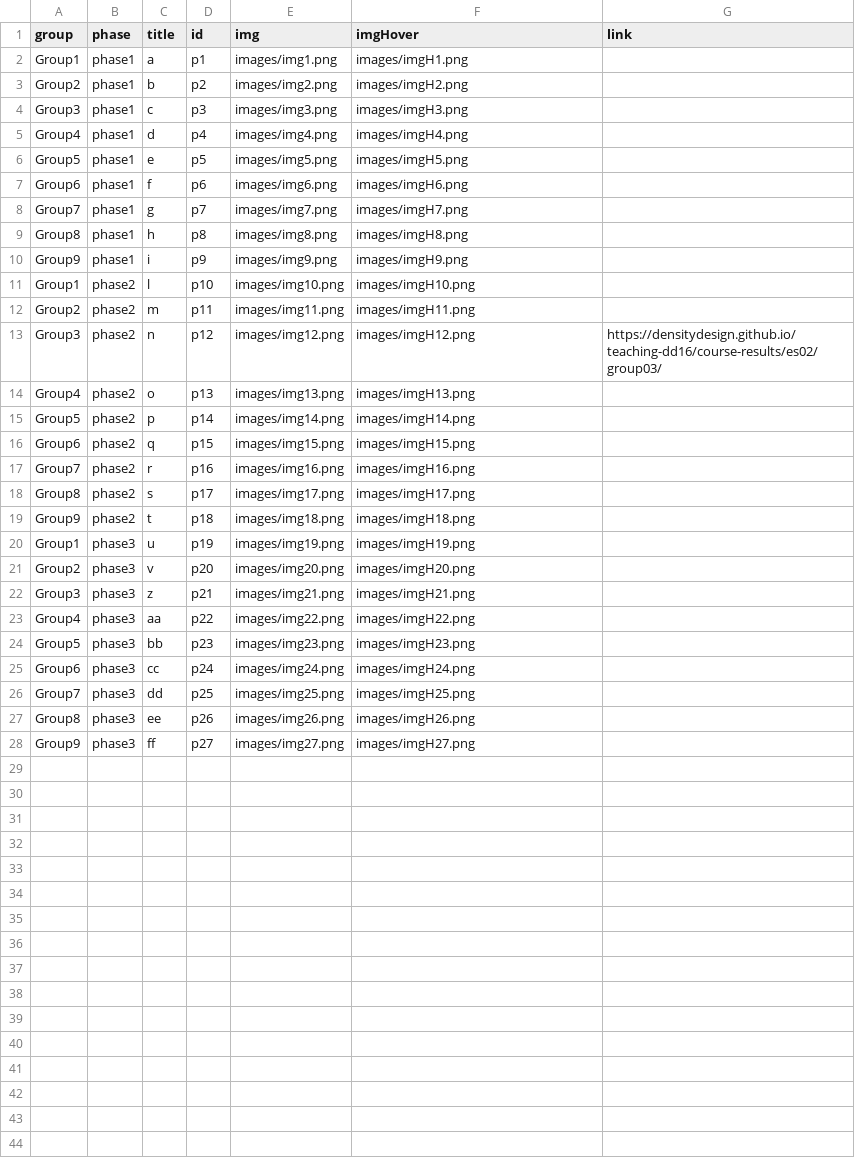
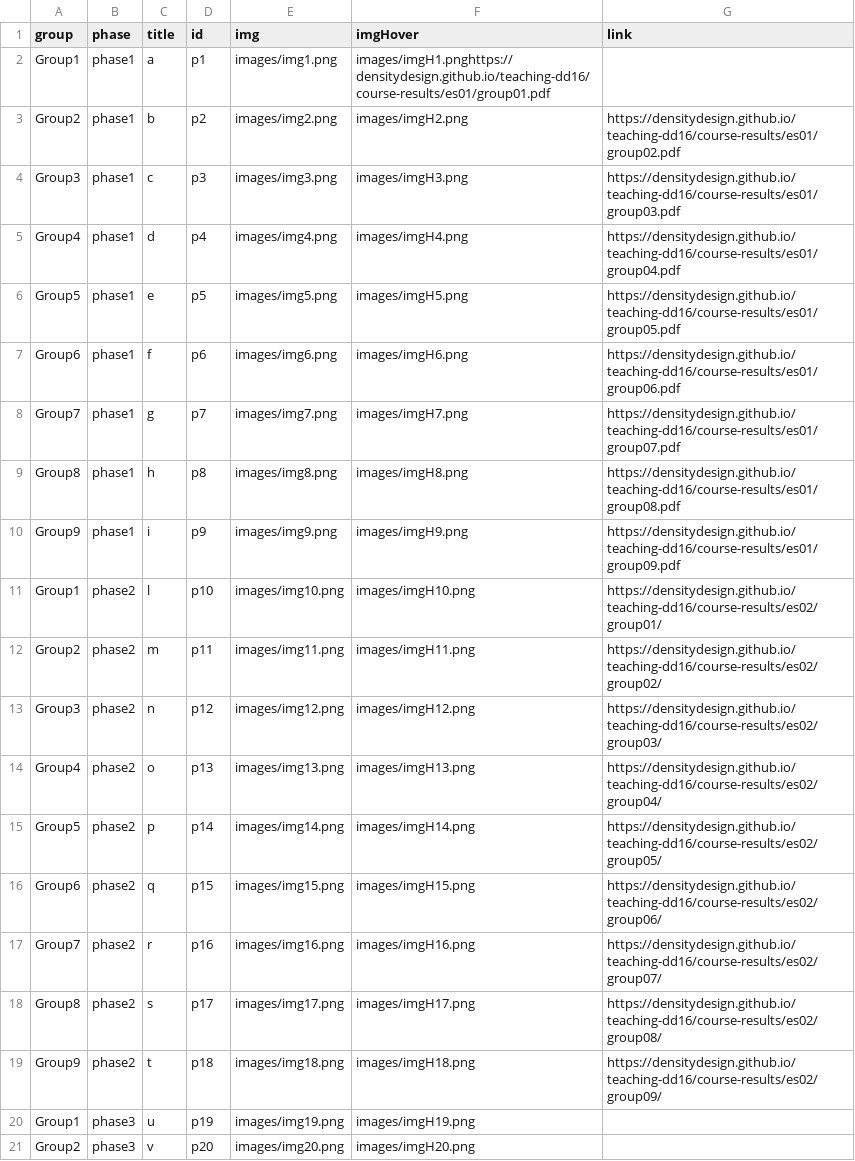
Before and after one commit to densitydesign/openday-dd16, a CSV file: js/density.csv, drawn as a sheet; only a part is shown; the shorter side is filled out with more unchanged rows.

Commit message:
aggiunti link fase 1 e 2 csv

```diff
--- a/js/density.csv
+++ b/js/density.csv
@@ -1,20 +1,20 @@
 group,phase,title,id,img,imgHover,link
-Group1,phase1,a,p1,images/img1.png,images/imgH1.png
-Group2,phase1,b,p2,images/img2.png,images/imgH2.png
-Group3,phase1,c,p3,images/img3.png,images/imgH3.png
-Group4,phase1,d,p4,images/img4.png,images/imgH4.png
-Group5,phase1,e,p5,images/img5.png,images/imgH5.png
-Group6,phase1,f,p6,images/img6.png,images/imgH6.png
-Group7,phase1,g,p7,images/img7.png,images/imgH7.png
-Group8,phase1,h,p8,images/img8.png,images/imgH8.png
-Group9,phase1,i,p9,images/img9.png,images/imgH9.png
-Group1,phase2,l,p10,images/img10.png,images/imgH10.png
-Group2,phase2,m,p11,images/img11.png,images/imgH11.png
+Group1,phase1,a,p1,images/img1.png,images/imgH1.pnghttps://densitydesign.github.io/teaching-dd16/course-results/es01/group01.pdf
+Group2,phase1,b,p2,images/img2.png,images/imgH2.png,https://densitydesign.github.io/teaching-dd16/course-results/es01/group02.pdf
+Group3,phase1,c,p3,images/img3.png,images/imgH3.png,https://densitydesign.github.io/teaching-dd16/course-results/es01/group03.pdf
+Group4,phase1,d,p4,images/img4.png,images/imgH4.png,https://densitydesign.github.io/teaching-dd16/course-results/es01/group04.pdf
+Group5,phase1,e,p5,images/img5.png,images/imgH5.png,https://densitydesign.github.io/teaching-dd16/course-results/es01/group05.pdf
+Group6,phase1,f,p6,images/img6.png,images/imgH6.png,https://densitydesign.github.io/teaching-dd16/course-results/es01/group06.pdf
+Group7,phase1,g,p7,images/img7.png,images/imgH7.png,https://densitydesign.github.io/teaching-dd16/course-results/es01/group07.pdf
+Group8,phase1,h,p8,images/img8.png,images/imgH8.png,https://densitydesign.github.io/teaching-dd16/course-results/es01/group08.pdf
+Group9,phase1,i,p9,images/img9.png,images/imgH9.png,https://densitydesign.github.io/teaching-dd16/course-results/es01/group09.pdf
+Group1,phase2,l,p10,images/img10.png,images/imgH10.png,https://densitydesign.github.io/teaching-dd16/course-results/es02/group01/
+Group2,phase2,m,p11,images/img11.png,images/imgH11.png,https://densitydesign.github.io/teaching-dd16/course-results/es02/group02/
 Group3,phase2,n,p12,images/img12.png,images/imgH12.png,https://densitydesign.github.io/teaching-dd16/course-results/es02/group03/
-Group4,phase2,o,p13,images/img13.png,images/imgH13.png
-Group5,phase2,p,p14,images/img14.png,images/imgH14.png
-Group6,phase2,q,p15,images/img15.png,images/imgH15.png
-Group7,phase2,r,p16,images/img16.png,images/imgH16.png
-Group8,phase2,s,p17,images/img17.png,images/imgH17.png
-Group9,phase2,t,p18,images/img18.png,images/imgH18.png
+Group4,phase2,o,p13,images/img13.png,images/imgH13.png,https://densitydesign.github.io/teaching-dd16/course-results/es02/group04/
+Group5,phase2,p,p14,images/img14.png,images/imgH14.png,https://densitydesign.github.io/teaching-dd16/course-results/es02/group05/
+Group6,phase2,q,p15,images/img15.png,images/imgH15.png,https://densitydesign.github.io/teaching-dd16/course-results/es02/group06/
+Group7,phase2,r,p16,images/img16.png,images/imgH16.png,https://densitydesign.github.io/teaching-dd16/course-results/es02/group07/
+Group8,phase2,s,p17,images/img17.png,images/imgH17.png,https://densitydesign.github.io/teaching-dd16/course-results/es02/group08/
+Group9,phase2,t,p18,images/img18.png,images/imgH18.png,https://densitydesign.github.io/teaching-dd16/course-results/es02/group09/
 Group1,phase3,u,p19,images/img19.png,images/imgH19.png
```
Also changed, not shown: 2 other files.
